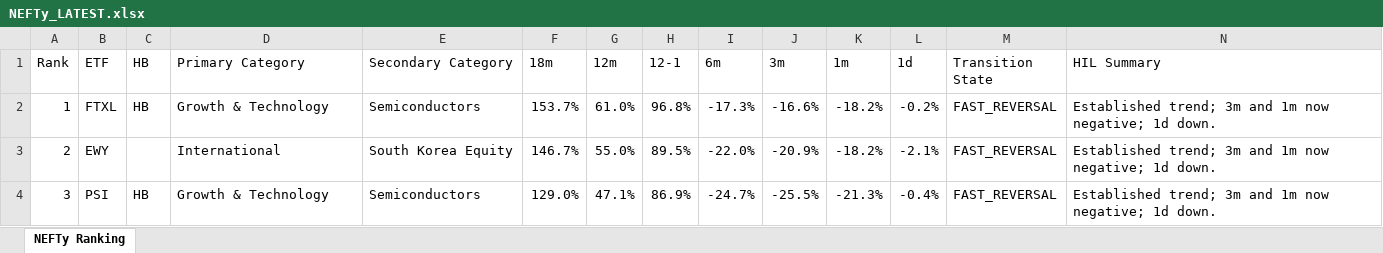
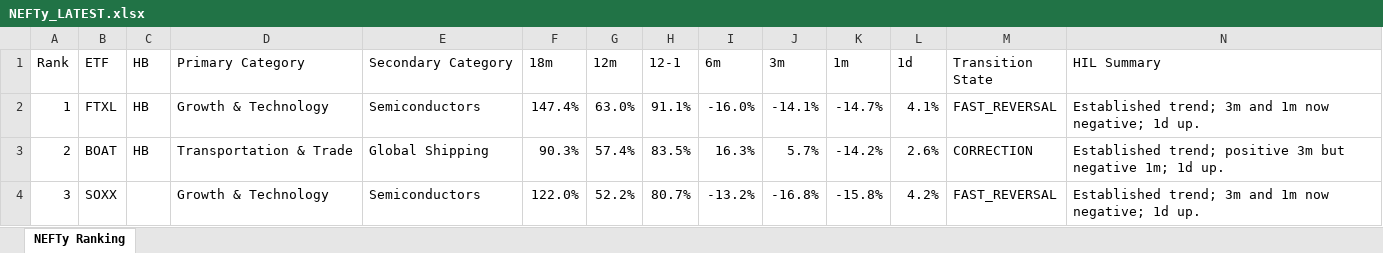
Before and after one commit to DarkMoonv1/NEFTy, an Excel workbook: NEFTy_LATEST.xlsx, sheet NEFTy Ranking, drawn as a sheet; only a part is shown; values as stored, in another font and other column widths than the file's, no cell formats; the diff covers the shown part only; the diff names each change by its address in the sheet, - before the commit and + after, or states it on an @@ line.

Commit message:
Update NEFTy_LATEST.xlsx

```diff
--- a/NEFTy_LATEST.xlsx (sheet NEFTy Ranking)
+++ b/NEFTy_LATEST.xlsx (sheet NEFTy Ranking)
-F2 (18m): 153.7%
+F2 (18m): 147.4%
-G2 (12m): 61.0%
+G2 (12m): 63.0%
-H2 (12-1): 96.8%
+H2 (12-1): 91.1%
-I2 (6m): -17.3%
+I2 (6m): -16.0%
-J2 (3m): -16.6%
+J2 (3m): -14.1%
-K2 (1m): -18.2%
+K2 (1m): -14.7%
-L2 (1d): -0.2%
+L2 (1d): 4.1%
-N2 (HIL Summary): …negative; 1d down.
+N2 (HIL Summary): …negative; 1d up.
-B3 (ETF): EWY
+B3 (ETF): BOAT
-C3 (HB): (empty)
+C3 (HB): HB
-D3 (Primary Category): International
+D3 (Primary Category): Transportation & Trade
-E3 (Secondary Category): South Korea Equity
+E3 (Secondary Category): Global Shipping
-F3 (18m): 146.7%
+F3 (18m): 90.3%
-G3 (12m): 55.0%
+G3 (12m): 57.4%
-H3 (12-1): 89.5%
+H3 (12-1): 83.5%
-I3 (6m): -22.0%
+I3 (6m): 16.3%
-J3 (3m): -20.9%
+J3 (3m): 5.7%
-K3 (1m): -18.2%
+K3 (1m): -14.2%
-L3 (1d): -2.1%
+L3 (1d): 2.6%
-M3 (Transition State): FAST_REVERSAL
+M3 (Transition State): CORRECTION
-N3 (HIL Summary): Established trend; 3m and 1m now negative; 1d down.
+N3 (HIL Summary): Established trend; positive 3m but negative 1m; 1d up.
-B4 (ETF): PSI
+B4 (ETF): SOXX
-C4 (HB): HB
+C4 (HB): (empty)
-F4 (18m): 129.0%
+F4 (18m): 122.0%
-G4 (12m): 47.1%
+G4 (12m): 52.2%
-H4 (12-1): 86.9%
+H4 (12-1): 80.7%
-I4 (6m): -24.7%
+I4 (6m): -13.2%
-J4 (3m): -25.5%
+J4 (3m): -16.8%
-K4 (1m): -21.3%
+K4 (1m): -15.8%
-L4 (1d): -0.4%
+L4 (1d): 4.2%
-N4 (HIL Summary): …negative; 1d down.
+N4 (HIL Summary): …negative; 1d up.
```
Also changed, not shown: 1088 edited cells elsewhere in this sheet, cell formats.
